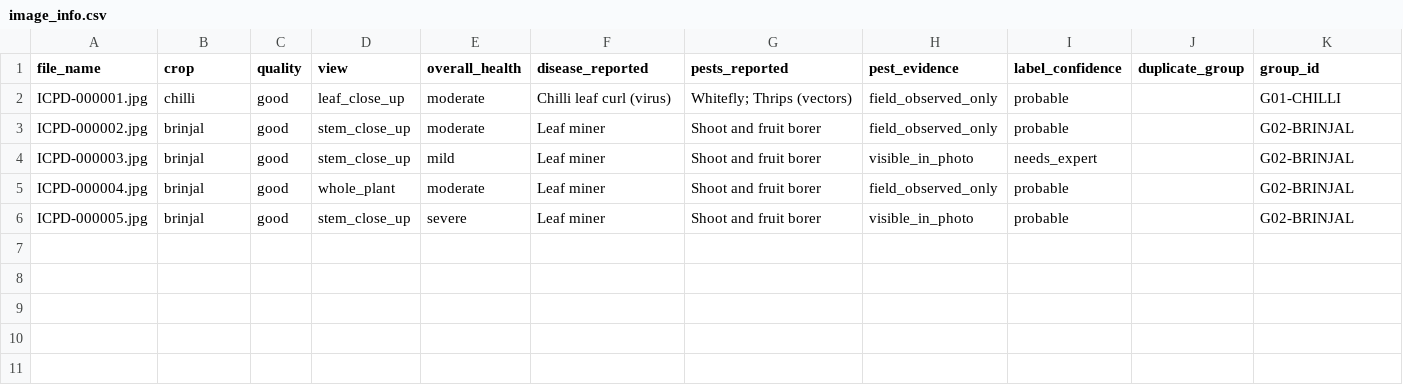
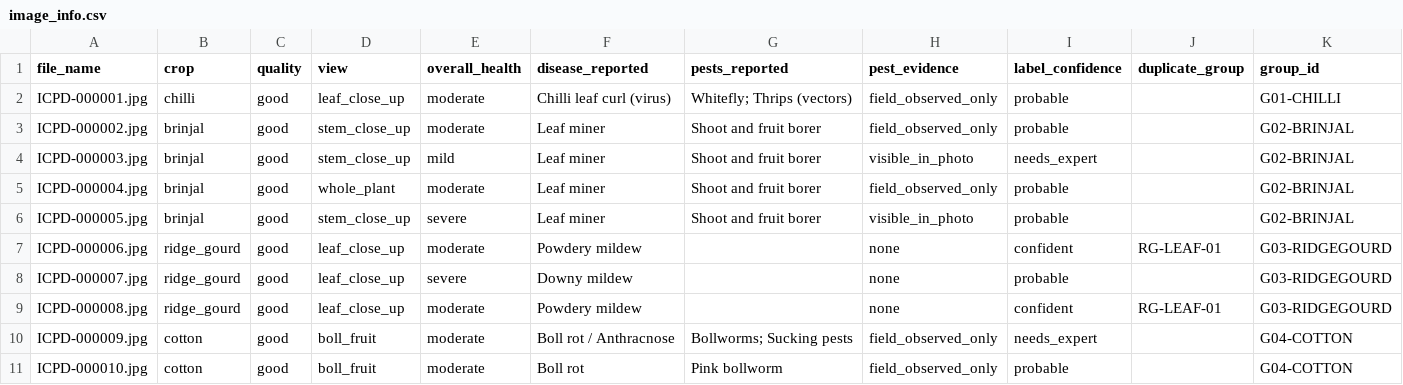
Before and after one commit to ajinkyatechhub/icpd-v1, a CSV file: source/image_info.csv, drawn as a sheet; only a part is shown; rows hold the shown columns only; the diff names each change by its address in the sheet, - before the commit and + after, or states it on an @@ line.

```diff
--- a/source/image_info.csv
+++ b/source/image_info.csv
+row 7: ICPD-000006.jpg | ridge_gourd | good | leaf_close_up | moderate | Powdery mildew |  | none | confident | RG-LEAF-01 | G03-RIDGEGOURD
+row 8: ICPD-000007.jpg | ridge_gourd | good | leaf_close_up | severe | Downy mildew |  | none | probable |  | G03-RIDGEGOURD
+row 9: ICPD-000008.jpg | ridge_gourd | good | leaf_close_up | moderate | Powdery mildew |  | none | confident | RG-LEAF-01 | G03-RIDGEGOURD
+row 10: ICPD-000009.jpg | cotton | good | boll_fruit | moderate | Boll rot / Anthracnose | Bollworms; Sucking pests | field_observed_only | needs_expert |  | G04-COTTON
+row 11: ICPD-000010.jpg | cotton | good | boll_fruit | moderate | Boll rot | Pink bollworm | field_observed_only | probable |  | G04-COTTON
```
Also changed, not shown: data/metadata.csv, data/splits/groups.csv, 28 other files.
